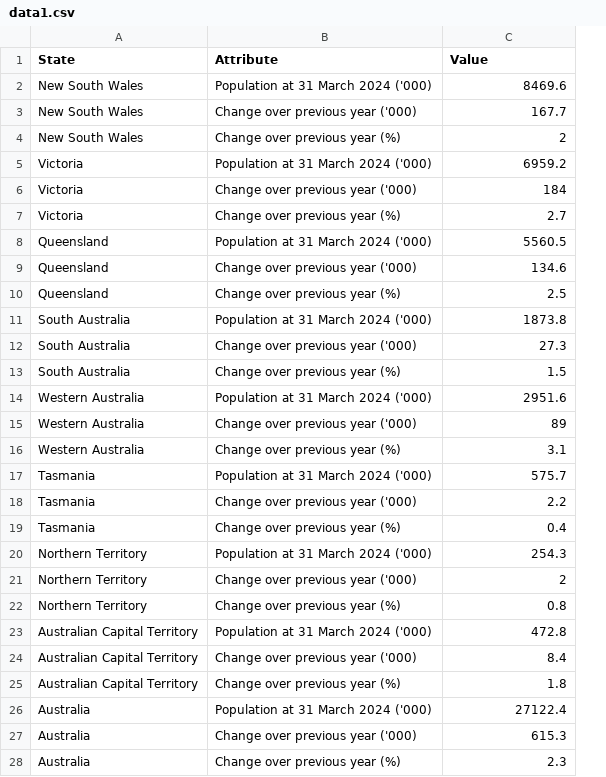
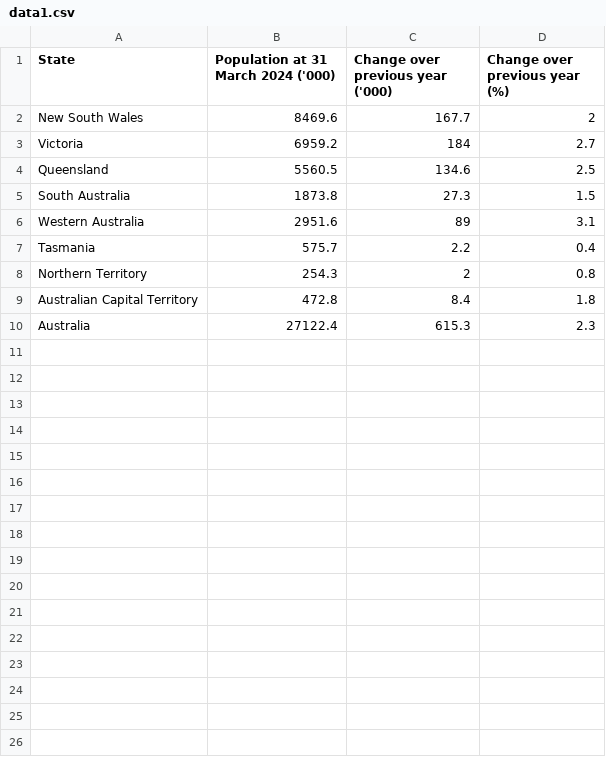
Before and after one commit to MonashAmy/FIT3179-Data-Visualisation-2-Draft, a CSV file: data/data1.csv, drawn as a sheet; removed rows and columns are numbered as before the commit, all else as after; the diff names each change by its address in the sheet, - before the commit and + after, or states it on an @@ line.

```diff
--- a/data/data1.csv
+++ b/data/data1.csv
-column B (Attribute), row 3: Change over previous year ('000); row 6: Change over previous year ('000); row 9: Change over previous year ('000); row 12: Change over previous year ('000); row 15: Change over previous year ('000); row 18: Change over previous year ('000); row 21: Change over previous year ('000); row 24: Change over previous year ('000); row 27: Change over previous year ('000)
+column B, rows 1-10: Population at 31 March 2024 ('000) | 8469.6 | 6959.2 | 5560.5 | 1873.8 | 2951.6 | 575.7 | 254.3 | 472.8 | 27122.4
+column D (Change over previous year (%)), rows 2-10: 2 | 2.7 | 2.5 | 1.5 | 3.1 | 0.4 | 0.8 | 1.8 | 2.3
-C1: Value
+C1: Change over previous year ('000)
-row 2: New South Wales | Population at 31 March 2024 ('000) | 8469.6
-row 4: New South Wales | Change over previous year (%) | 2
-row 5: Victoria | Population at 31 March 2024 ('000) | 6959.2
-row 7: Victoria | Change over previous year (%) | 2.7
-row 8: Queensland | Population at 31 March 2024 ('000) | 5560.5
-row 10: Queensland | Change over previous year (%) | 2.5
-row 11: South Australia | Population at 31 March 2024 ('000) | 1873.8
-row 13: South Australia | Change over previous year (%) | 1.5
-row 14: Western Australia | Population at 31 March 2024 ('000) | 2951.6
-row 16: Western Australia | Change over previous year (%) | 3.1
-row 17: Tasmania | Population at 31 March 2024 ('000) | 575.7
-row 19: Tasmania | Change over previous year (%) | 0.4
-row 20: Northern Territory | Population at 31 March 2024 ('000) | 254.3
-row 22: Northern Territory | Change over previous year (%) | 0.8
-row 23: Australian Capital Territory | Population at 31 March 2024 ('000) | 472.8
-row 25: Australian Capital Territory | Change over previous year (%) | 1.8
-row 26: Australia | Population at 31 March 2024 ('000) | 27122.4
-row 28: Australia | Change over previous year (%) | 2.3
```
Also changed, not shown: data/data2.csv, data/data3.csv, 3 other files.
